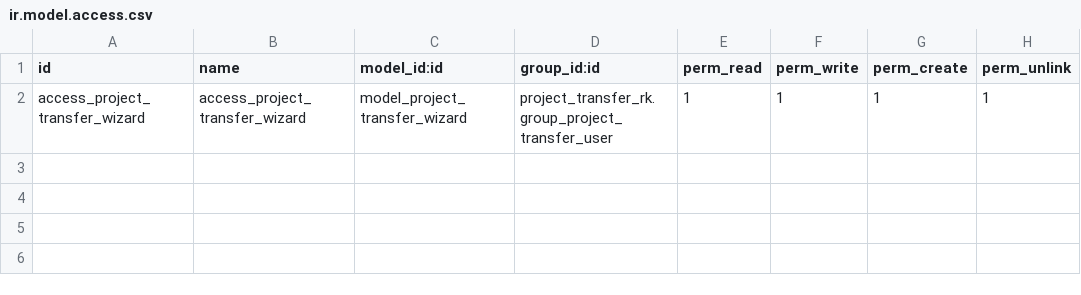
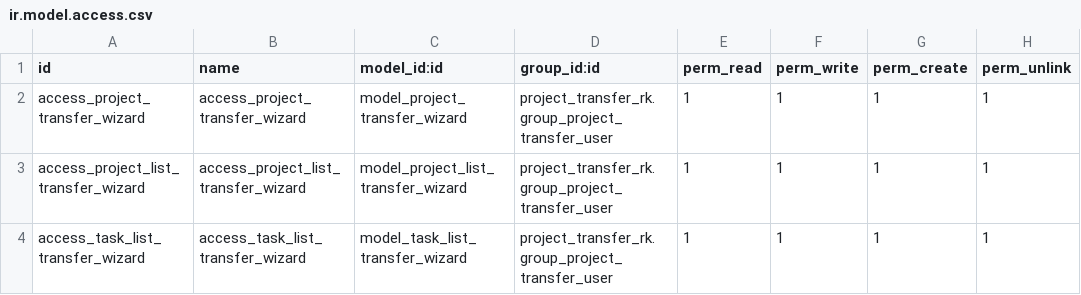
Before and after one commit to rohitkrishna-kgrn/odoo18, a CSV file: project_transfer_rk/security/ir.model.access.csv, drawn as a sheet.

```diff
--- a/project_transfer_rk/security/ir.model.access.csv
+++ b/project_transfer_rk/security/ir.model.access.csv
@@ -2 +2,3 @@ id,name,model_id:id,group_id:id,perm_read,perm_write,perm_create,perm_unlink
 access_project_transfer_wizard,access_project_transfer_wizard,model_project_transfer_wizard,project_transfer_rk.group_project_transfer_user,1,1,1,1
+access_project_list_transfer_wizard,access_project_list_transfer_wizard,model_project_list_transfer_wizard,project_transfer_rk.group_project_transfer_user,1,1,1,1
+access_task_list_transfer_wizard,access_task_list_transfer_wizard,model_task_list_transfer_wizard,project_transfer_rk.group_project_transfer_user,1,1,1,1
```
Also changed, not shown: task_transfer_rk/security/ir.model.access.csv, 32 other files.
